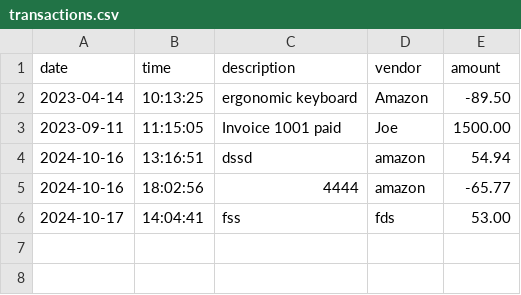
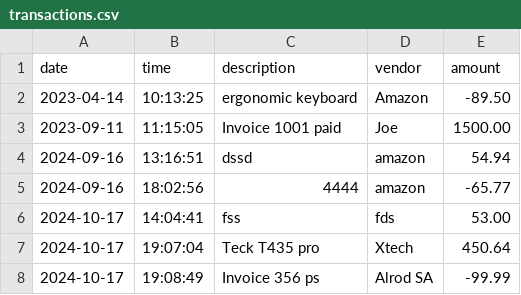
Before and after one commit to DeibCR/ledger-accounting, a CSV file: ledger-accounting/src/main/resources/transactions.csv, drawn as a sheet.

```diff
--- a/ledger-accounting/src/main/resources/transactions.csv
+++ b/ledger-accounting/src/main/resources/transactions.csv
@@ -3,4 +3,6 @@ date|time|description|vendor|amount
 2023-09-11|11:15:05|Invoice 1001 paid|Joe|1500.00
-2024-10-16|13:16:51|dssd|amazon|54.94
-2024-10-16|18:02:56|4444|amazon|-65.77
+2024-09-16|13:16:51|dssd|amazon|54.94
+2024-09-16|18:02:56|4444|amazon|-65.77
 2024-10-17|14:04:41|fss|fds|53.00
+2024-10-17|19:07:04|Teck T435 pro|Xtech|450.64
+2024-10-17|19:08:49|Invoice 356 ps|Alrod SA|-99.99
```
Also changed, not shown: 4 other files.
